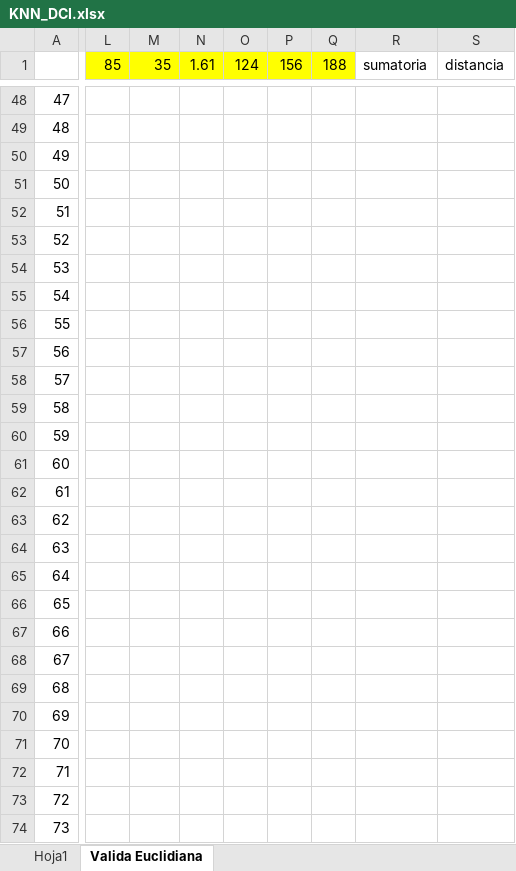
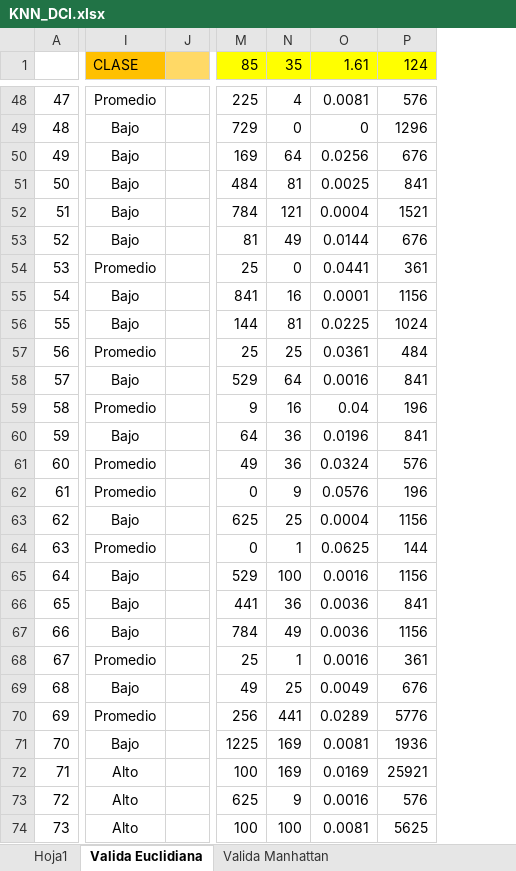
Before and after one commit to ahgarciar/DCI_Matematicas_para_Investigacion, an Excel workbook: Archivos/KNN_DCI.xlsx, sheet Valida Euclidiana, drawn as a sheet; only a part is shown, gaps mark what is left out; values as stored, in another font and other column widths than the file's, no borders; removed rows and columns are numbered as before the commit, all else as after; the diff covers the shown part only; the diff names each change by its address in the sheet, - before the commit and + after, or states it on an @@ line.

```diff
--- a/Archivos/KNN_DCI.xlsx (sheet Valida Euclidiana)
+++ b/Archivos/KNN_DCI.xlsx (sheet Valida Euclidiana)
+sheet tab: Valida Manhattan
+column I (CLASE), rows 48-74: Promedio | Bajo | Bajo | Bajo | Bajo | Bajo | Promedio | Bajo | Bajo | Promedio | Bajo | Promedio | Bajo | Promedio | Promedio | Bajo | Promedio | Bajo | Bajo | Bajo | Promedio | Bajo | Promedio | Bajo | Alto | Alto | Alto
+column J, empty
-column L (85), empty
-column N (1.61), empty
-column O (124), empty
-column P (156), empty
-column Q (188), empty
-column R (sumatoria), empty
-column S (distancia), empty
+column N (35), rows 48-74: 4 | 0 | 64 | 81 | 121 | 49 | 0 | 16 | 81 | 25 | 64 | 16 | 36 | 36 | 9 | 25 | 1 | 100 | 36 | 49 | 1 | 25 | 441 | 169 | 169 | 9 | 100
+column O (1.61), rows 48-74: 0.0081 | 0 | 0.0256 | 0.0025 | 0.0004 | 0.0144 | 0.0441 | 0.0001 | 0.0225 | 0.0361 | 0.0016 | 0.04 | 0.0196 | 0.0324 | 0.0576 | 0.0004 | 0.0625 | 0.0016 | 0.0036 | 0.0036 | 0.0016 | 0.0049 | 0.0289 | 0.0081 | 0.0169 | 0.0016 | 0.0081
+column P (124), rows 48-74: 576 | 1296 | 676 | 841 | 1521 | 676 | 361 | 1156 | 1024 | 484 | 841 | 196 | 841 | 576 | 196 | 1156 | 144 | 1156 | 841 | 1156 | 361 | 676 | 5776 | 1936 | 25921 | 576 | 5625
-M1: 35
+M1: 85
-M48 (85): (empty)
+M48 (85): 225
-M49 (85): (empty)
+M49 (85): 729
-M50 (85): (empty)
+M50 (85): 169
-M51 (85): (empty)
+M51 (85): 484
-M52 (85): (empty)
+M52 (85): 784
-M53 (85): (empty)
+M53 (85): 81
-M54 (85): (empty)
+M54 (85): 25
-M55 (85): (empty)
+M55 (85): 841
-M56 (85): (empty)
+M56 (85): 144
-M57 (85): (empty)
+M57 (85): 25
-M58 (85): (empty)
+M58 (85): 529
-M59 (85): (empty)
+M59 (85): 9
-M60 (85): (empty)
+M60 (85): 64
-M61 (85): (empty)
+M61 (85): 49
-M62 (85): (empty)
+M62 (85): 0
-M63 (85): (empty)
+M63 (85): 625
-M64 (85): (empty)
+M64 (85): 0
-M65 (85): (empty)
+M65 (85): 529
-M66 (85): (empty)
+M66 (85): 441
-M67 (85): (empty)
+M67 (85): 784
-M68 (85): (empty)
+M68 (85): 25
-M69 (85): (empty)
+M69 (85): 49
-M70 (85): (empty)
+M70 (85): 256
-M71 (85): (empty)
+M71 (85): 1225
-M72 (85): (empty)
+M72 (85): 100
-M73 (85): (empty)
+M73 (85): 625
-M74 (85): (empty)
+M74 (85): 100
```
Also changed, not shown: 24 added columns, 1 removed column, 77 edited cells and cell formats elsewhere in this sheet, formulas that keep their value, 2 other files.
